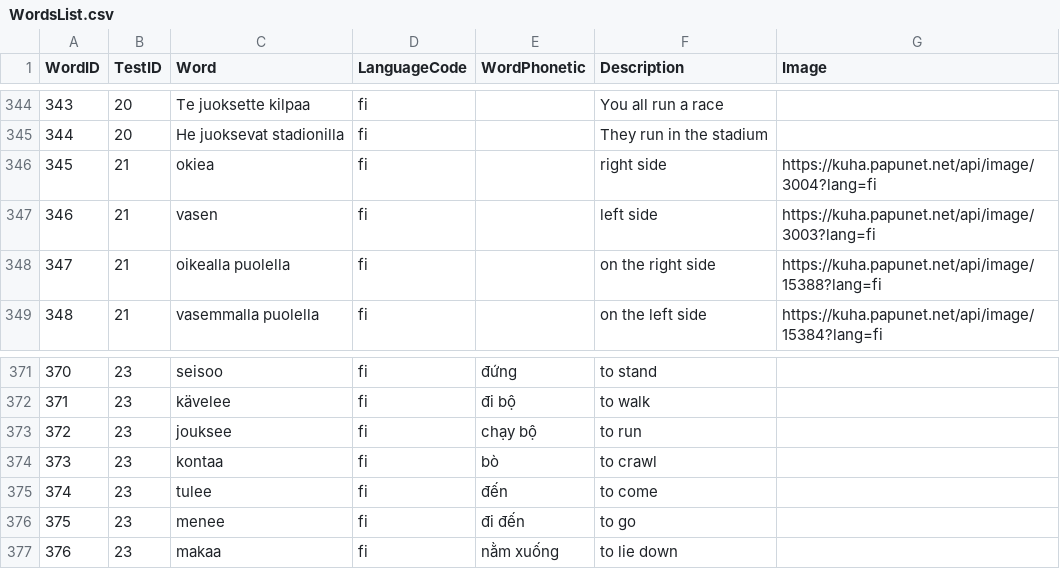
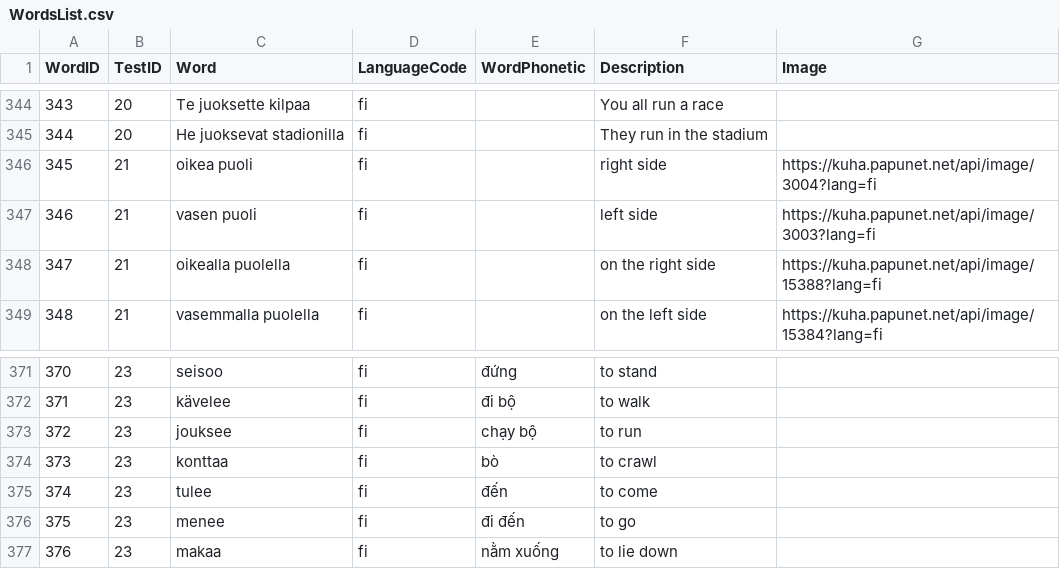
Before and after one commit to chuonghdh/Finnish4Kids, a CSV file: Data/WordsList.csv, drawn as a sheet; only a part is shown, gaps mark what is left out.

```diff
--- a/Data/WordsList.csv
+++ b/Data/WordsList.csv
@@ -345,4 +345,4 @@
 344,20,He juoksevat stadionilla,fi,,They run in the stadium,
-345,21,okiea,fi,,right side,https://kuha.papunet.net/api/image/3004?lang=fi
-346,21,vasen,fi,,left side,https://kuha.papunet.net/api/image/3003?lang=fi
+345,21,oikea puoli,fi,,right side,https://kuha.papunet.net/api/image/3004?lang=fi
+346,21,vasen puoli,fi,,left side,https://kuha.papunet.net/api/image/3003?lang=fi
 347,21,oikealla puolella,fi,,on the right side,https://kuha.papunet.net/api/image/15388?lang=fi
@@ -373,3 +373,3 @@
 372,23,jouksee,fi,chạy bộ,to run,
-373,23,kontaa,fi,bò,to crawl,
+373,23,konttaa,fi,bò,to crawl,
 374,23,tulee,fi,đến,to come,
```
Also changed, not shown: Data/TestsList.csv.
